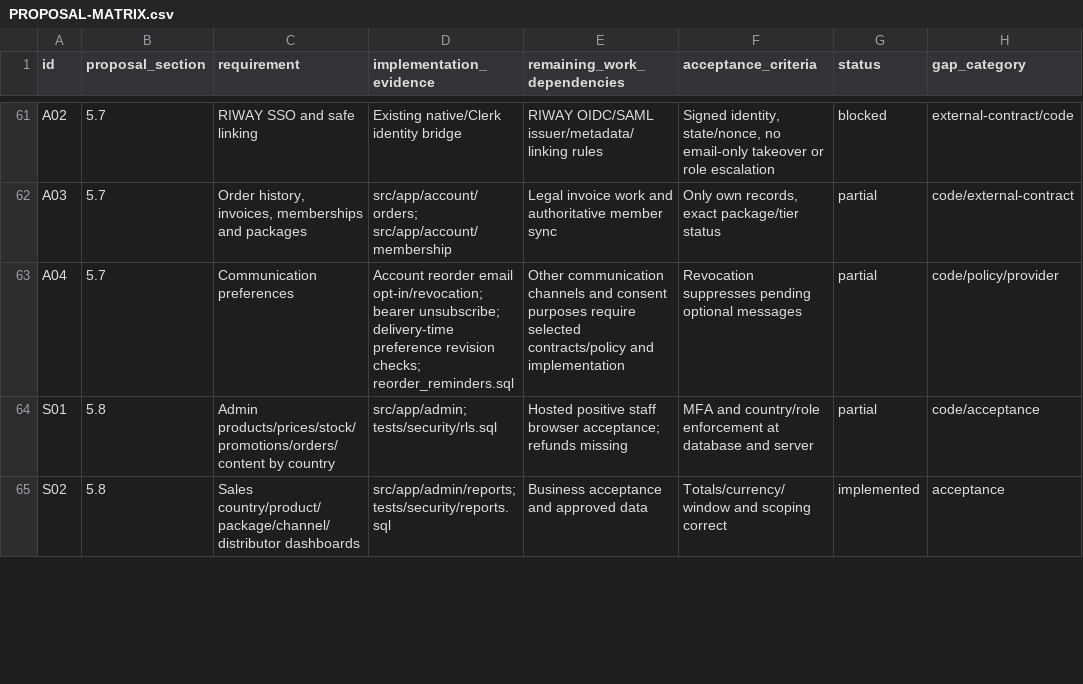
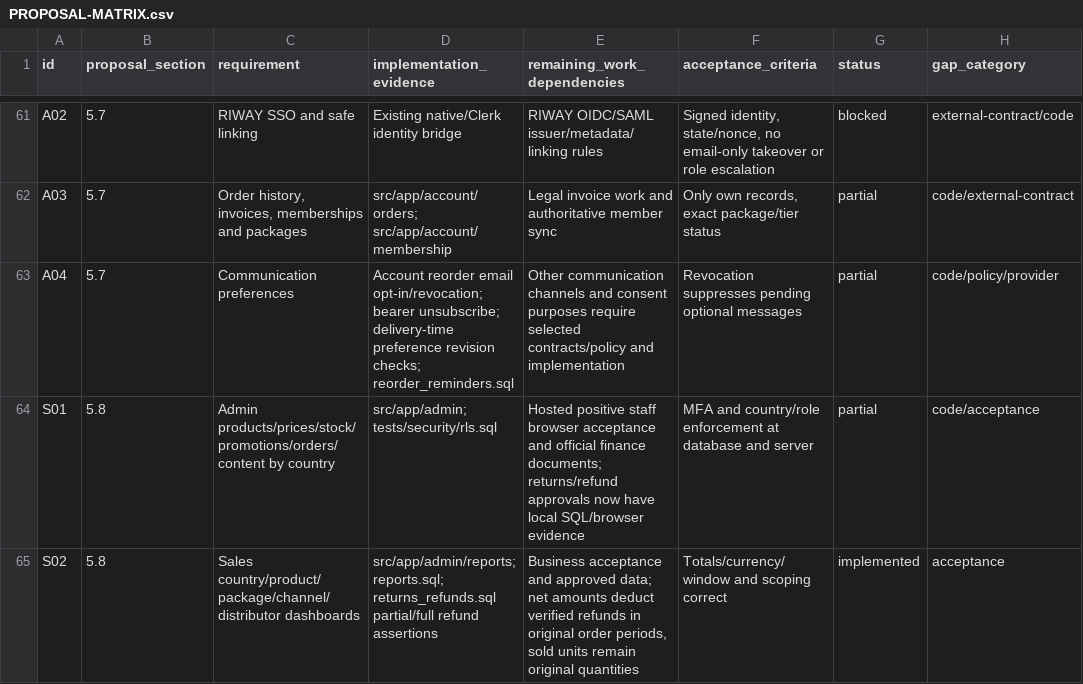
Before and after one commit to baisylvester/riway, a CSV file: PROPOSAL-MATRIX.csv, drawn as a sheet; only a part is shown, gaps mark what is left out; the diff covers the shown part only.

Commit message:
Add gated returns and refund reconciliation with physical receipt accounting

```diff
--- a/PROPOSAL-MATRIX.csv
+++ b/PROPOSAL-MATRIX.csv
@@ -64,2 +64,2 @@ A04,5.7,Communication preferences,Account reorder email opt-in/revocation; beare
-S01,5.8,Admin products/prices/stock/promotions/orders/content by country,src/app/admin; tests/security/rls.sql,Hosted positive staff browser acceptance; refunds missing,MFA and country/role enforcement at database and server,partial,code/acceptance
-S02,5.8,Sales country/product/package/channel/distributor dashboards,src/app/admin/reports; tests/security/reports.sql,Business acceptance and approved data,Totals/currency/window and scoping correct,implemented,acceptance
+"S01","5.8","Admin products/prices/stock/promotions/orders/content by country","src/app/admin; tests/security/rls.sql","Hosted positive staff browser acceptance and official finance documents; returns/refund approvals now have local SQL/browser evidence","MFA and country/role enforcement at database and server","partial","code/acceptance"
+"S02","5.8","Sales country/product/package/channel/distributor dashboards","src/app/admin/reports; reports.sql; returns_refunds.sql partial/full refund assertions","Business acceptance and approved data; net amounts deduct verified refunds in original order periods, sold units remain original quantities","Totals/currency/window and scoping correct","implemented","acceptance"
```
Also changed, not shown: 8 edited cells elsewhere in this file, 48 other files.
